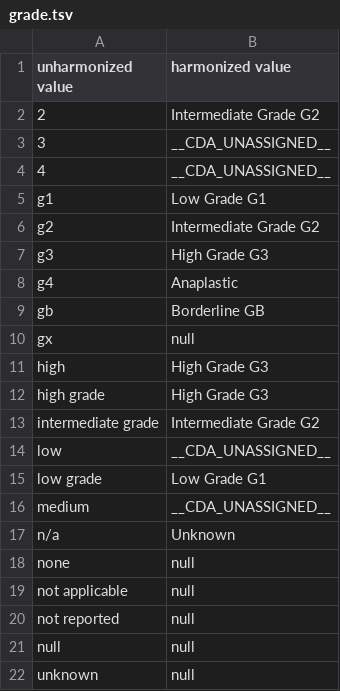
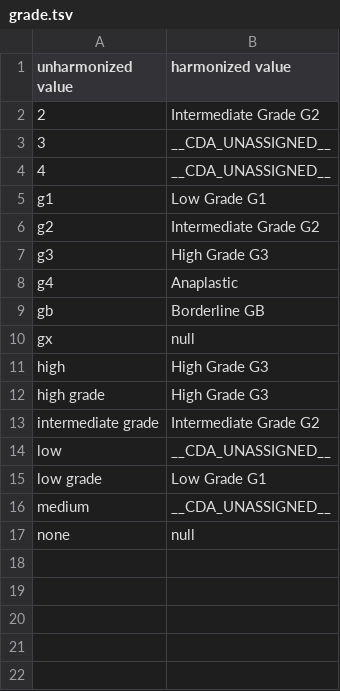
Before and after one commit to CancerDataAggregator/harmonization_reference, a TSV file: value_maps_by_concept/grade.tsv, drawn as a sheet; the diff names each change by its address in the sheet, - before the commit and + after, or states it on an @@ line.

```diff
--- a/value_maps_by_concept/grade.tsv
+++ b/value_maps_by_concept/grade.tsv
-row 17: n/a | Unknown
-row 19: not applicable | null
-row 20: not reported | null
-row 21: null | null
-row 22: unknown | null
```
Also changed, not shown: value_maps_by_concept/anatomic_site.tsv, value_maps_by_concept/cause_of_death.tsv, 4 other files.
